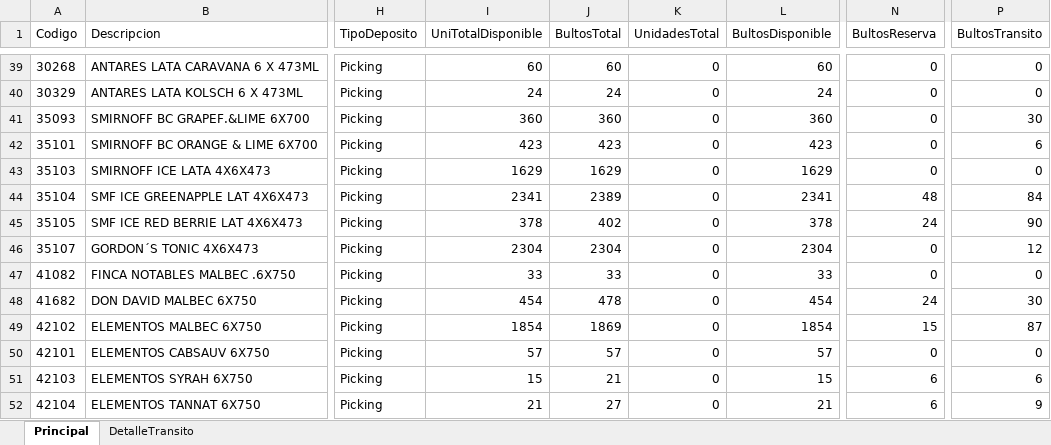
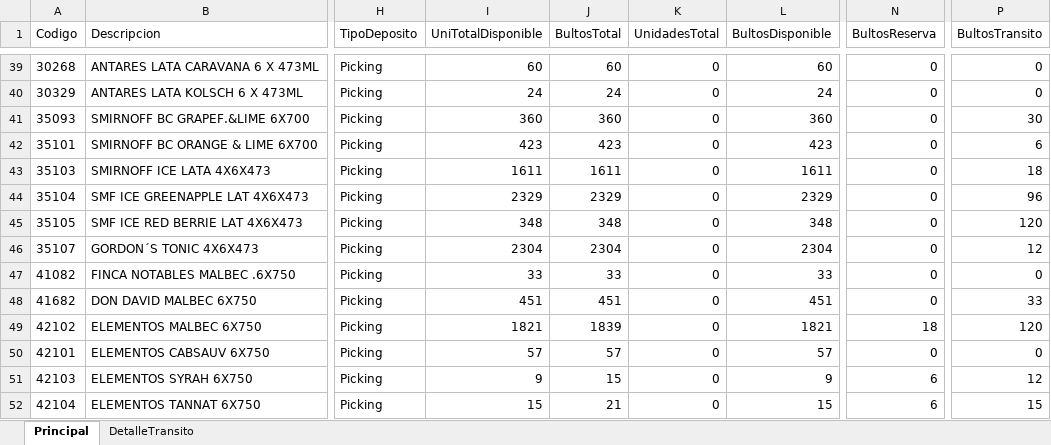
Before and after one commit to matiastorrespyp/orbit-matinal-penaflor, an Excel workbook: 01_INPUTS/Stock/stock.xlsx, sheet Principal, drawn as a sheet; only a part is shown, gaps mark what is left out; values as stored, in another font and other column widths than the file's, no borders; table styles not drawn; the diff covers the shown part only; the diff names each change by its address in the sheet, - before the commit and + after, or states it on an @@ line.

```diff
--- a/01_INPUTS/Stock/stock.xlsx (sheet Principal)
+++ b/01_INPUTS/Stock/stock.xlsx (sheet Principal)
-I43 (UniTotalDisponible): 1629
+I43 (UniTotalDisponible): 1611
-J43 (BultosTotal): 1629
+J43 (BultosTotal): 1611
-L43 (BultosDisponible): 1629
+L43 (BultosDisponible): 1611
-P43 (BultosTransito): 0
+P43 (BultosTransito): 18
-I44 (UniTotalDisponible): 2341
+I44 (UniTotalDisponible): 2329
-J44 (BultosTotal): 2389
+J44 (BultosTotal): 2329
-L44 (BultosDisponible): 2341
+L44 (BultosDisponible): 2329
-N44 (BultosReserva): 48
+N44 (BultosReserva): 0
-P44 (BultosTransito): 84
+P44 (BultosTransito): 96
-I45 (UniTotalDisponible): 378
+I45 (UniTotalDisponible): 348
-J45 (BultosTotal): 402
+J45 (BultosTotal): 348
-L45 (BultosDisponible): 378
+L45 (BultosDisponible): 348
-N45 (BultosReserva): 24
+N45 (BultosReserva): 0
-P45 (BultosTransito): 90
+P45 (BultosTransito): 120
-I48 (UniTotalDisponible): 454
+I48 (UniTotalDisponible): 451
-J48 (BultosTotal): 478
+J48 (BultosTotal): 451
-L48 (BultosDisponible): 454
+L48 (BultosDisponible): 451
-N48 (BultosReserva): 24
+N48 (BultosReserva): 0
-P48 (BultosTransito): 30
+P48 (BultosTransito): 33
-I49 (UniTotalDisponible): 1854
+I49 (UniTotalDisponible): 1821
-J49 (BultosTotal): 1869
+J49 (BultosTotal): 1839
-L49 (BultosDisponible): 1854
+L49 (BultosDisponible): 1821
-N49 (BultosReserva): 15
+N49 (BultosReserva): 18
-P49 (BultosTransito): 87
+P49 (BultosTransito): 120
-I51 (UniTotalDisponible): 15
+I51 (UniTotalDisponible): 9
-J51 (BultosTotal): 21
+J51 (BultosTotal): 15
-L51 (BultosDisponible): 15
+L51 (BultosDisponible): 9
-P51 (BultosTransito): 6
+P51 (BultosTransito): 12
-I52 (UniTotalDisponible): 21
+I52 (UniTotalDisponible): 15
-J52 (BultosTotal): 27
+J52 (BultosTotal): 21
-L52 (BultosDisponible): 21
+L52 (BultosDisponible): 15
-P52 (BultosTransito): 9
+P52 (BultosTransito): 15
```
Also changed, not shown: 239 edited cells elsewhere in this sheet, sheet DetalleTransito, 01_INPUTS/resultado.xlsx, 3 other files.
